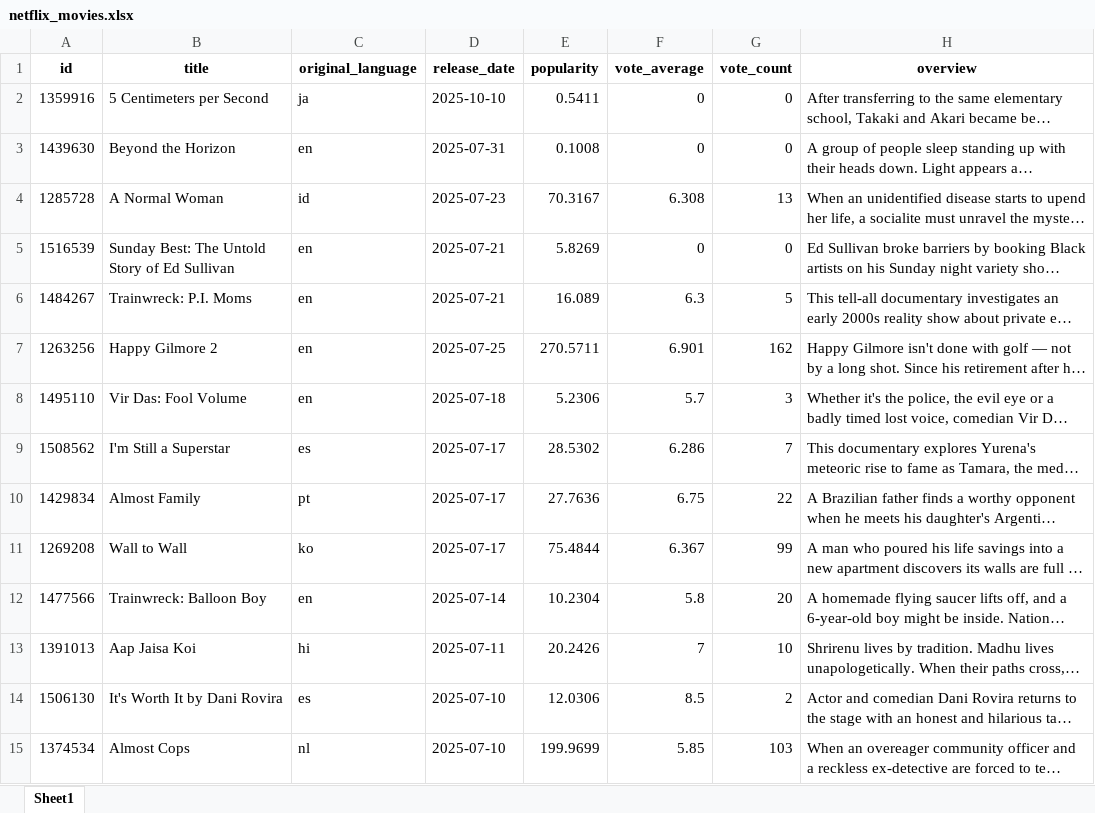
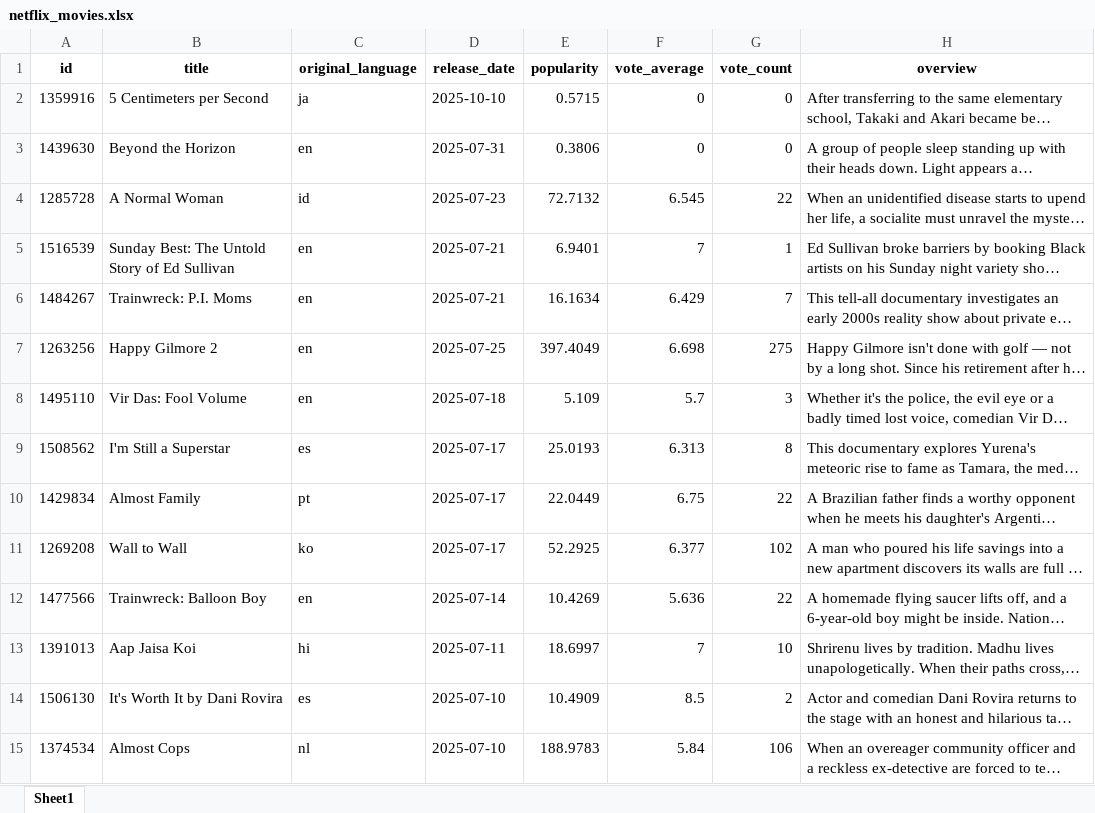
Before and after one commit to SENG8081/SENG8081-S25-Team2, an Excel workbook: netflix_movies.xlsx, sheet Sheet1, drawn as a sheet; only a part is shown; long unchanged cells end in …; values as stored, in another font and other column widths than the file's, no borders; the diff covers the shown part only; the diff names each change by its address in the sheet, - before the commit and + after, or states it on an @@ line.

```diff
--- a/netflix_movies.xlsx (sheet Sheet1)
+++ b/netflix_movies.xlsx (sheet Sheet1)
-E2 (popularity): 0.5411
+E2 (popularity): 0.5715
-E3 (popularity): 0.1008
+E3 (popularity): 0.3806
-E4 (popularity): 70.3167
+E4 (popularity): 72.7132
-F4 (vote_average): 6.308
+F4 (vote_average): 6.545
-G4 (vote_count): 13
+G4 (vote_count): 22
-E5 (popularity): 5.8269
+E5 (popularity): 6.9401
-F5 (vote_average): 0
+F5 (vote_average): 7
-G5 (vote_count): 0
+G5 (vote_count): 1
-E6 (popularity): 16.089
+E6 (popularity): 16.1634
-F6 (vote_average): 6.3
+F6 (vote_average): 6.429
-G6 (vote_count): 5
+G6 (vote_count): 7
-E7 (popularity): 270.5711
+E7 (popularity): 397.4049
-F7 (vote_average): 6.901
+F7 (vote_average): 6.698
-G7 (vote_count): 162
+G7 (vote_count): 275
-E8 (popularity): 5.2306
+E8 (popularity): 5.109
-E9 (popularity): 28.5302
+E9 (popularity): 25.0193
-F9 (vote_average): 6.286
+F9 (vote_average): 6.313
-G9 (vote_count): 7
+G9 (vote_count): 8
-E10 (popularity): 27.7636
+E10 (popularity): 22.0449
-E11 (popularity): 75.4844
+E11 (popularity): 52.2925
-F11 (vote_average): 6.367
+F11 (vote_average): 6.377
-G11 (vote_count): 99
+G11 (vote_count): 102
-E12 (popularity): 10.2304
+E12 (popularity): 10.4269
-F12 (vote_average): 5.8
+F12 (vote_average): 5.636
-G12 (vote_count): 20
+G12 (vote_count): 22
-E13 (popularity): 20.2426
+E13 (popularity): 18.6997
-E14 (popularity): 12.0306
+E14 (popularity): 10.4909
-E15 (popularity): 199.9699
+E15 (popularity): 188.9783
-F15 (vote_average): 5.85
+F15 (vote_average): 5.84
-G15 (vote_count): 103
+G15 (vote_count): 106
```
Also changed, not shown: 1 added row, 1 removed row and 1205 edited cells elsewhere in this sheet, cleaned_netflix_movies_data.xlsx, cleaned_netflix_tv_shows.xlsx, 9 other files.
